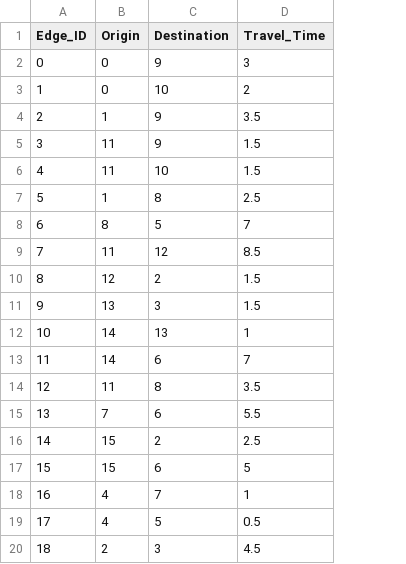
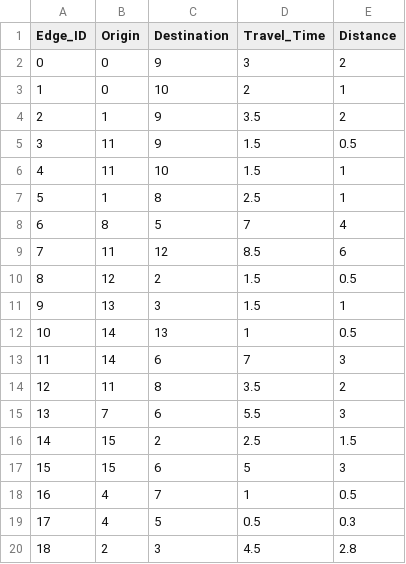
Before and after one commit to danial-ch/Vehicle-Routing-Problem-with-Time-Window-Constraints-VRPPDTW, a CSV file: Samples/1/Edges.csv, drawn as a sheet; the diff names each change by its address in the sheet, - before the commit and + after, or states it on an @@ line.

```diff
--- a/Samples/1/Edges.csv
+++ b/Samples/1/Edges.csv
+column E (Distance), rows 2-20: 2 | 1 | 2 | 0.5 | 1 | 1 | 4 | 6 | 0.5 | 1 | 0.5 | 3 | 2 | 3 | 1.5 | 3 | 0.5 | 0.3 | 2.8
```
Also changed, not shown: 30 other files.
